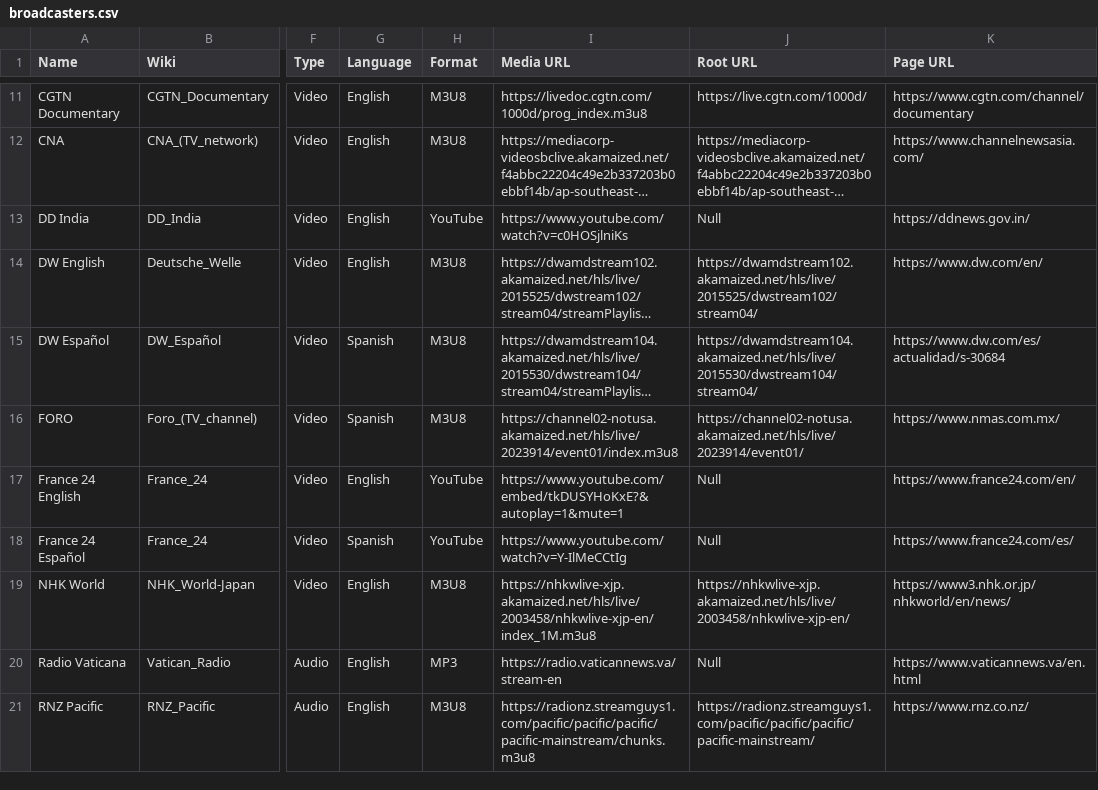
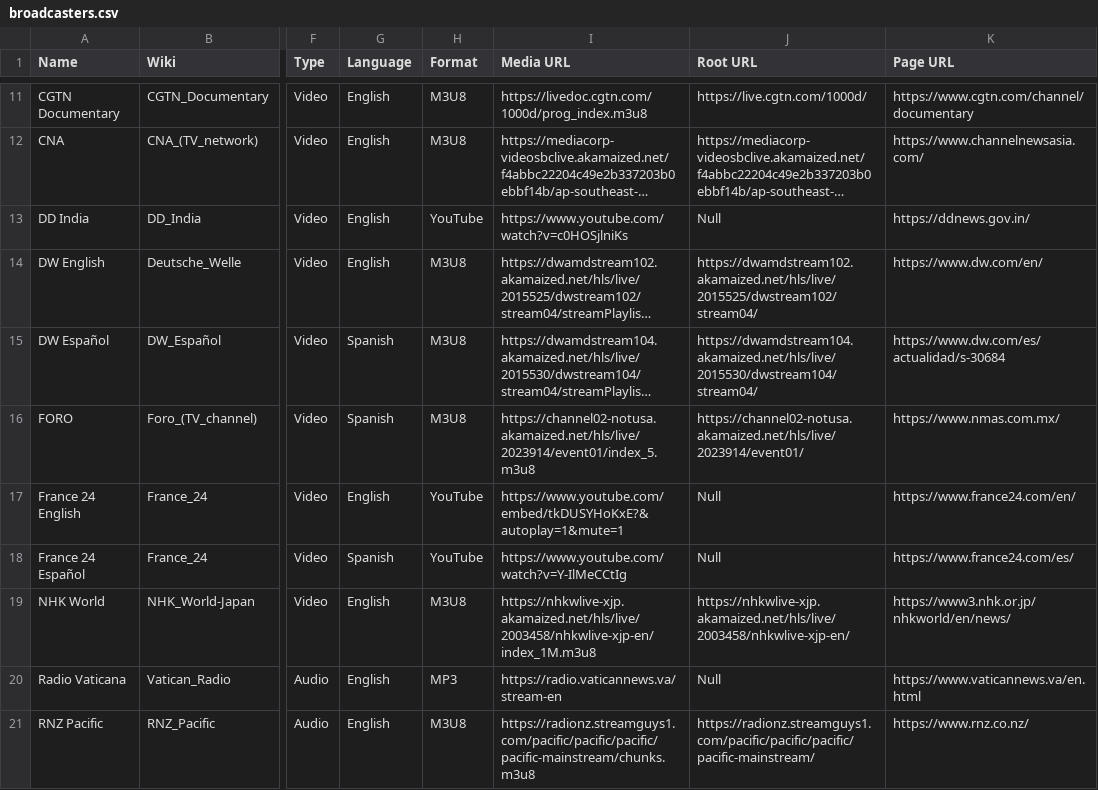
Before and after one commit to cpremoshis/global-media, a CSV file: Assets/broadcasters.csv, drawn as a sheet; only a part is shown, gaps mark what is left out; long unchanged cells end in …; the diff names each change by its address in the sheet, - before the commit and + after, or states it on an @@ line.

```diff
--- a/Assets/broadcasters.csv
+++ b/Assets/broadcasters.csv
-I16 (Media URL): https://channel02-notusa.akamaized.net/hls/live/2023914/event01/index.m3u8
+I16 (Media URL): https://channel02-notusa.akamaized.net/hls/live/2023914/event01/index_5.m3u8
```
